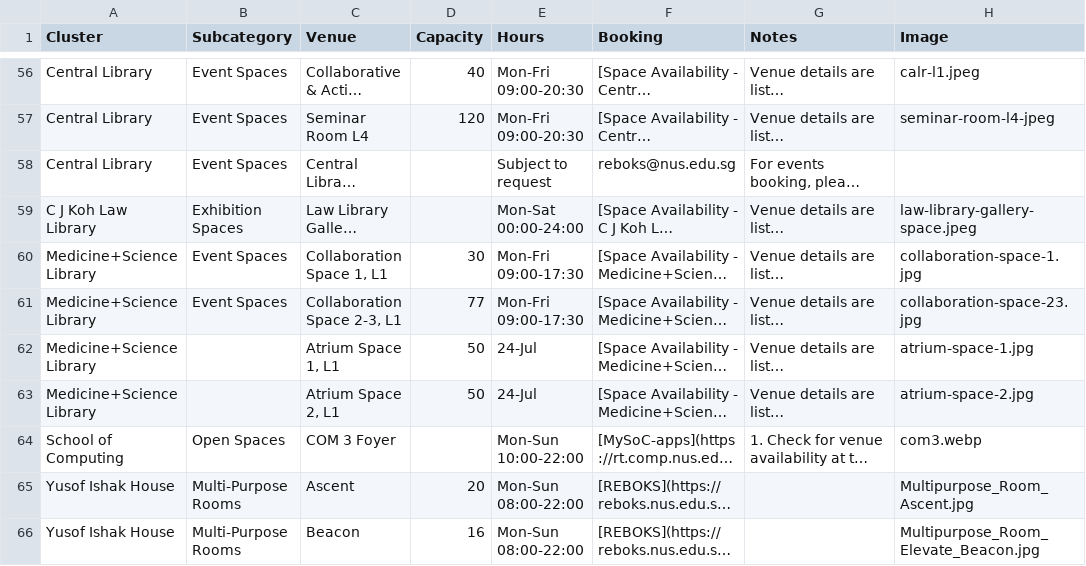
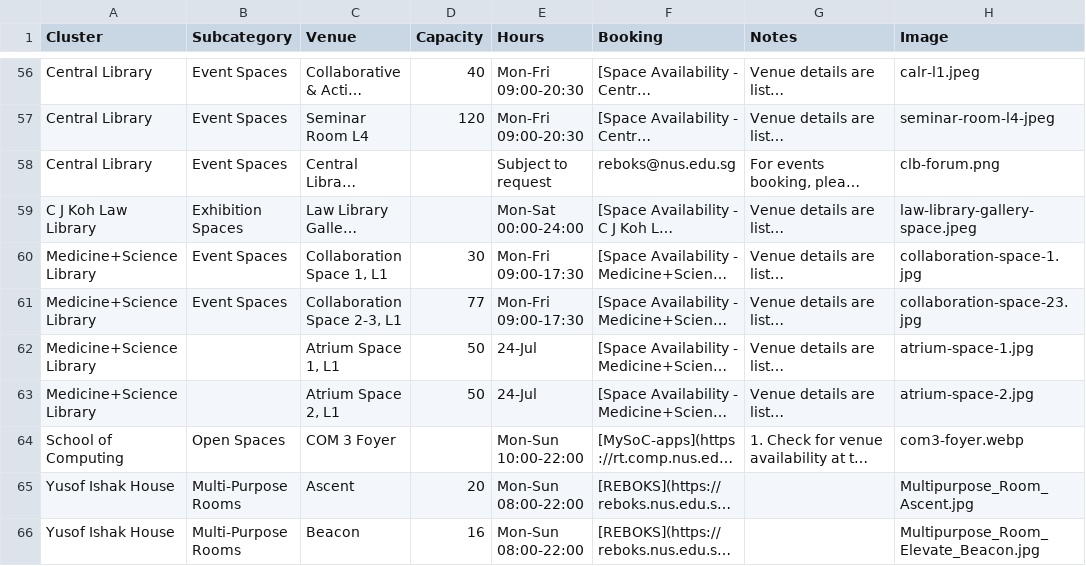
Before and after one commit to bibikowlf/nus-cfa-artcyclopedia, a CSV file: venues/venues.csv, drawn as a sheet; only a part is shown, gaps mark what is left out; long unchanged cells end in …; the diff names each change by its address in the sheet, - before the commit and + after, or states it on an @@ line.

Commit message:
Add CLB forum photo

```diff
--- a/venues/venues.csv
+++ b/venues/venues.csv
-H58 (Image): (empty)
+H58 (Image): clb-forum.png
-H64 (Image): com3.webp
+H64 (Image): com3-foyer.webp
```
Also changed, not shown: 1 other file.
